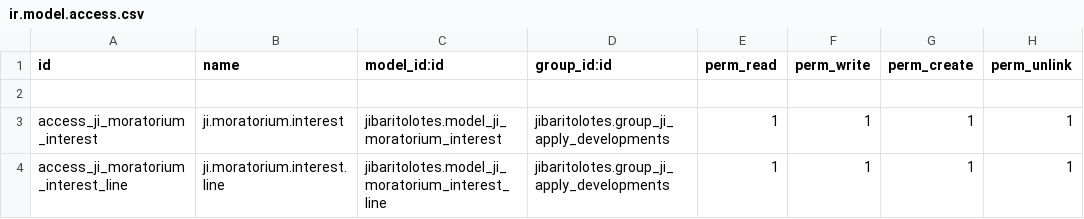
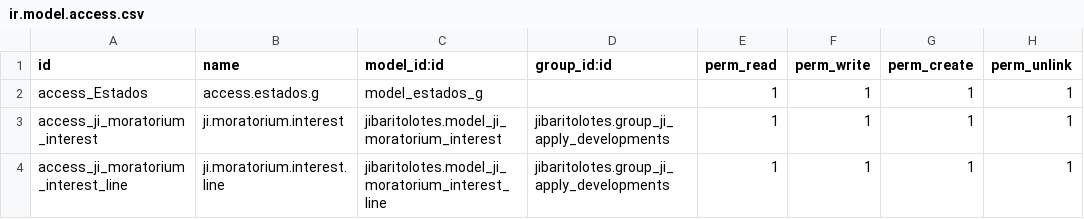
Before and after one commit to jdenazareth/jibaritolotes, a CSV file: security/ir.model.access.csv, drawn as a sheet; the diff names each change by its address in the sheet, - before the commit and + after, or states it on an @@ line.

Commit message:
Estados
Se agrego estados

```diff
--- a/security/ir.model.access.csv
+++ b/security/ir.model.access.csv
-row 2: (empty)
+row 2: access_Estados | access.estados.g | model_estados_g |  | 1 | 1 | 1 | 1
```
Also changed, not shown: 5 other files.
